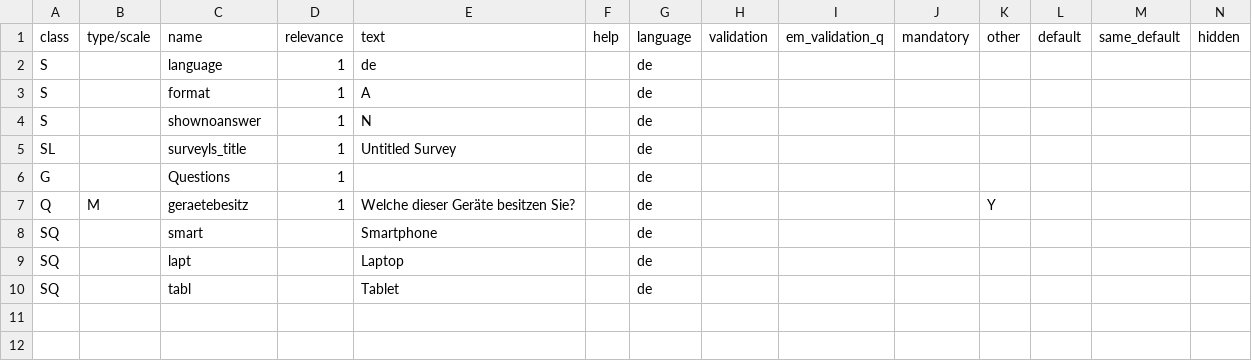
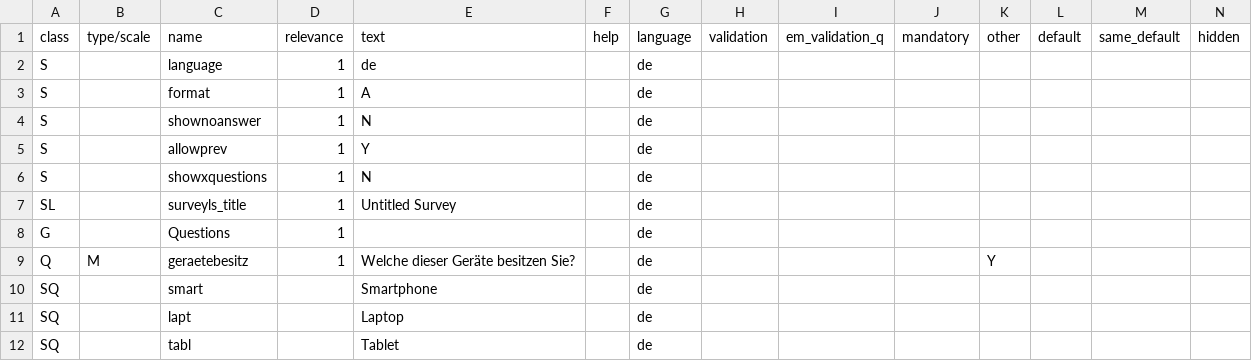
Before and after one commit to CorrelAid/formtransform, a TSV file: registry/entities/select_multiple_other/tsv.tsv, drawn as a sheet; only a part is shown; rows hold the shown columns only; the diff names each change by its address in the sheet, - before the commit and + after, or states it on an @@ line.

```diff
--- a/registry/entities/select_multiple_other/tsv.tsv
+++ b/registry/entities/select_multiple_other/tsv.tsv
+row 5: S |  | allowprev | 1 | Y |  | de
+row 6: S |  | showxquestions | 1 | N |  | de
```
Also changed, not shown: registry/entities/integer/tsv.tsv, registry/entities/range/tsv.tsv, 40 other files.
